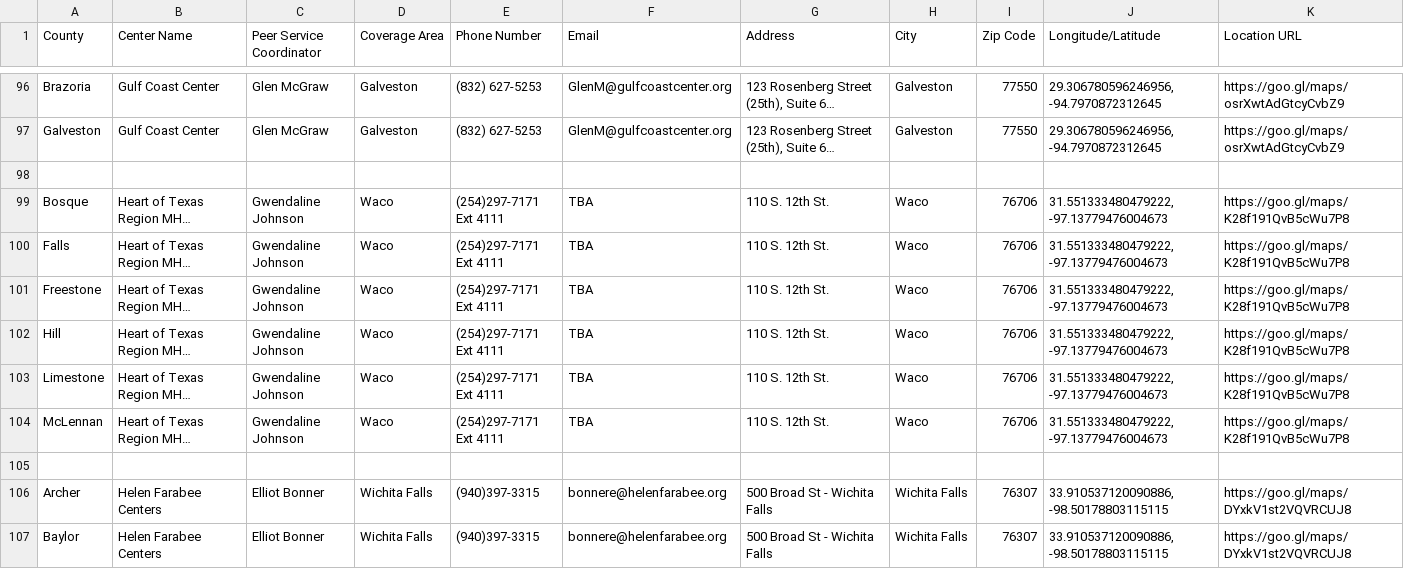
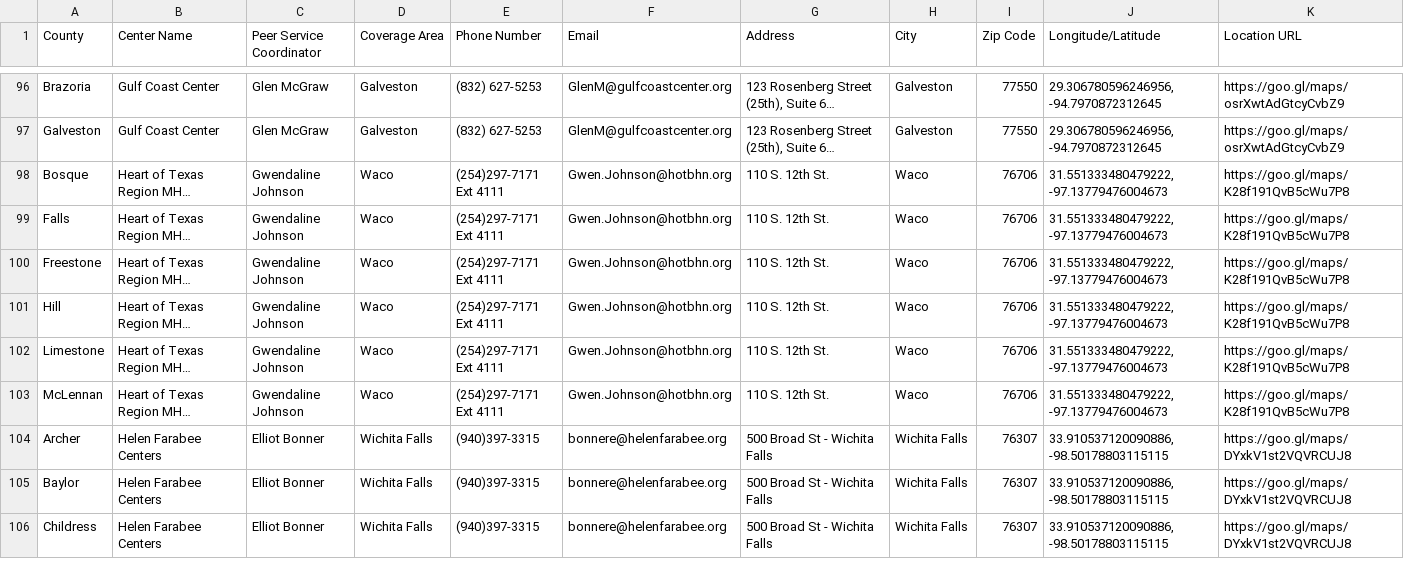
Before and after one commit to YoodleLLC/find-your-psc, a CSV file: data/VMHD Coverage Sheet - Jul 6 2022 - URLs (1).csv, drawn as a sheet; only a part is shown, gaps mark what is left out; the shorter side is filled out with more unchanged rows; long unchanged cells end in …; removed rows and columns are numbered as before the commit, all else as after; the diff names each change by its address in the sheet, - before the commit and + after, or states it on an @@ line.

Commit message:
(Mannie) Waco email update

```diff
--- a/data/VMHD Coverage Sheet - Jul 6 2022 - URLs (1).csv
+++ b/data/VMHD Coverage Sheet - Jul 6 2022 - URLs (1).csv
-row 98: (empty)
-F98:F103 (Email): TBA
+F98:F103 (Email): Gwen.Johnson@hotbhn.org
-row 105: (empty)
```
